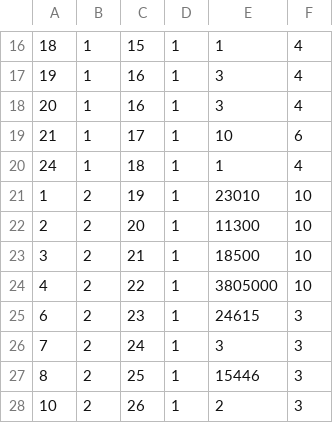
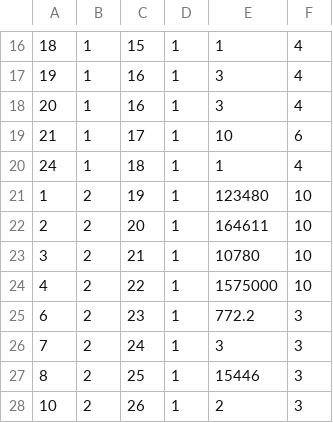
Before and after one commit to kwamedunno/balancesc, a CSV file: database/seeds/csvs/score_card_metrics_2.csv, drawn as a sheet; only a part is shown, gaps mark what is left out.

```diff
--- a/database/seeds/csvs/score_card_metrics_2.csv
+++ b/database/seeds/csvs/score_card_metrics_2.csv
@@ -20,7 +20,7 @@
 24,1,18,1,1,4
-1,2,19,1,23010,10
-2,2,20,1,11300,10
-3,2,21,1,18500,10
-4,2,22,1,3805000,10
-6,2,23,1,24615,3
+1,2,19,1,123480,10
+2,2,20,1,164611,10
+3,2,21,1,10780,10
+4,2,22,1,1575000,10
+6,2,23,1,772.2,3
 7,2,24,1,3,3
```
Also changed, not shown: 1 other file.
